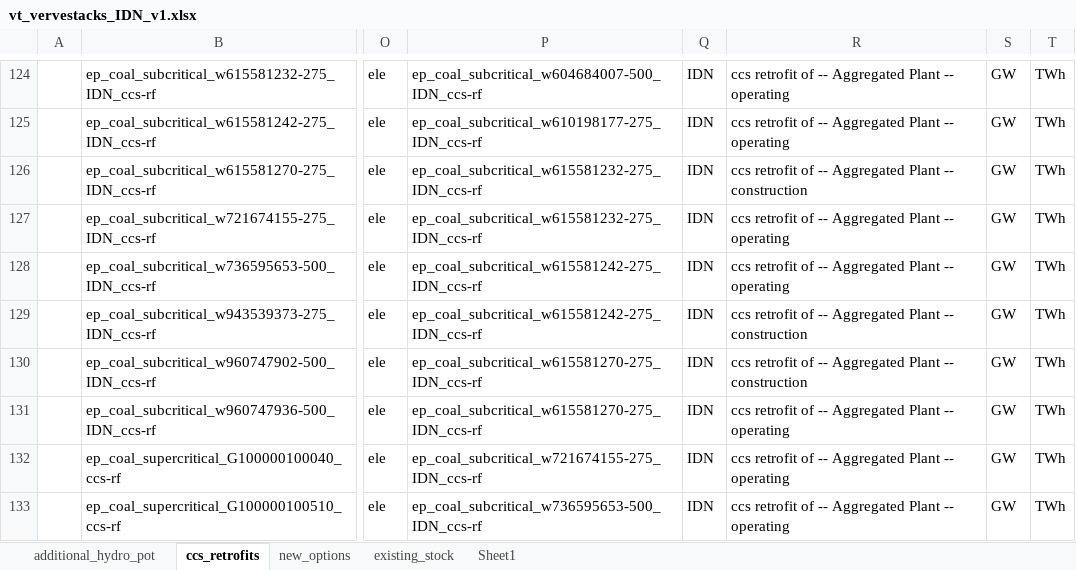
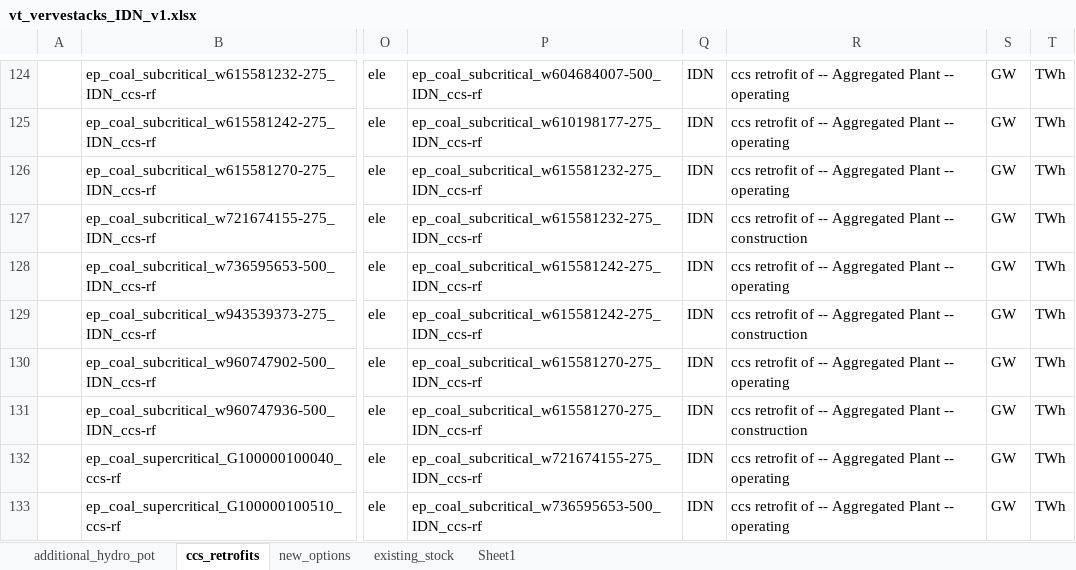
Before and after one commit to kanors-himanshu03/vervestacks_models, an Excel workbook: VerveStacks_IDN_grids_kan/vt_vervestacks_IDN_v1.xlsx, sheet ccs_retrofits, drawn as a sheet; only a part is shown, gaps mark what is left out; values as stored, in another font and other column widths than the file's, no borders; the diff names each change by its address in the sheet, - before the commit and + after, or states it on an @@ line.

```diff
--- a/VerveStacks_IDN_grids_kan/vt_vervestacks_IDN_v1.xlsx (sheet ccs_retrofits)
+++ b/VerveStacks_IDN_grids_kan/vt_vervestacks_IDN_v1.xlsx (sheet ccs_retrofits)
-R126: …Plant -- construction
+R126: …Plant -- operating
-R127: …Plant -- operating
+R127: …Plant -- construction
-R130: …Plant -- construction
+R130: …Plant -- operating
-R131: …Plant -- operating
+R131: …Plant -- construction
```
Also changed, not shown: sheet existing_stock, VerveStacks_IDN_grids_kan/ReportDefs_vervestacks.xlsx, VerveStacks_IDN_grids_kan/SubRES_Tmpl/SubRES_New_RE_and_Conventional.xlsx, 15 other files.
